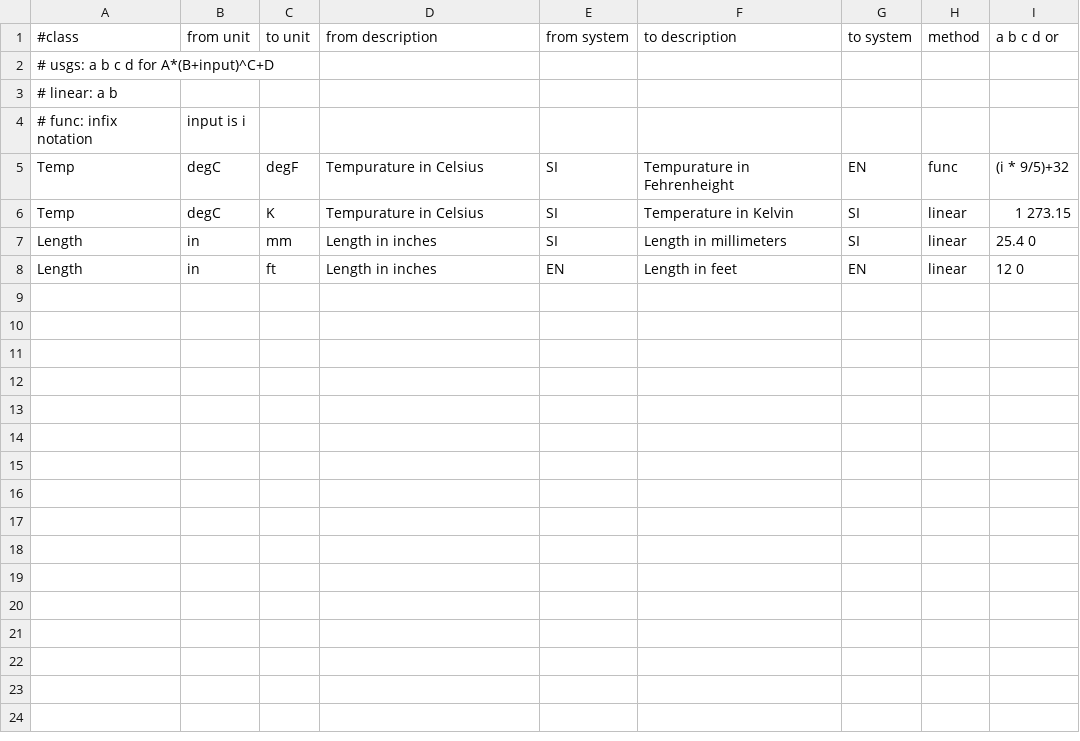
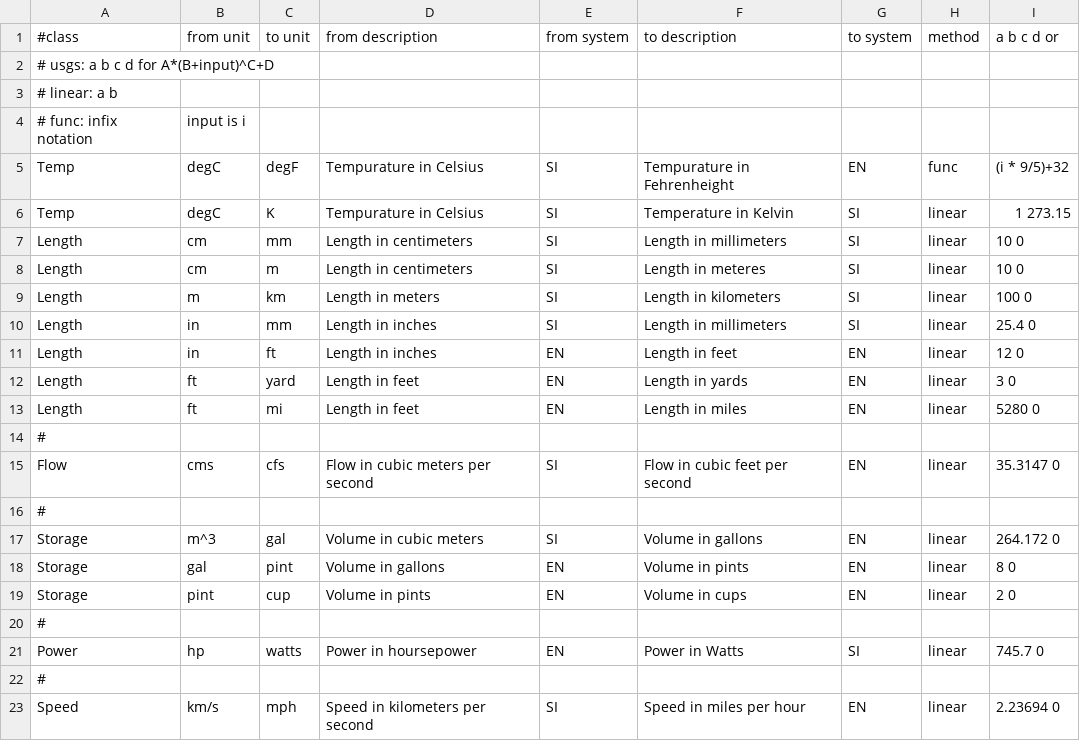
Before and after one commit to MikeNeilson/housedb, a CSV file: database/src/main/resources/net/hobbyscience/units/unit_conversions.csv, drawn as a sheet.

Commit message:
[units] expanded units, fixed issue with returning dead-end path result.

```diff
--- a/database/src/main/resources/net/hobbyscience/units/unit_conversions.csv
+++ b/database/src/main/resources/net/hobbyscience/units/unit_conversions.csv
@@ -6,3 +6,18 @@ Temp, degC, degF, Tempurature in Celsius, SI, Tempurature in Fehrenheight, EN, f
 Temp, degC, K, Tempurature in Celsius, SI, Temperature in Kelvin, SI, linear, 1 273.15
+Length, cm, mm, Length in centimeters, SI, Length in millimeters, SI, linear, 10 0
+Length, cm, m, Length in centimeters, SI, Length in meteres, SI, linear, 10 0
+Length, m,  km, Length in meters, SI, Length in kilometers, SI, linear, 100 0
 Length, in, mm, Length in inches, SI, Length in millimeters, SI, linear, 25.4 0
 Length, in, ft, Length in inches, EN, Length in feet, EN, linear, 12 0
+Length, ft, yard, Length in feet, EN, Length in yards, EN, linear, 3 0
+Length, ft, mi, Length in feet, EN, Length in miles, EN, linear, 5280 0
+#
+Flow, cms, cfs, Flow in cubic meters per second, SI, Flow in cubic feet per second, EN, linear, 35.3147 0
+#
+Storage, m^3, gal, Volume in cubic meters, SI, Volume in gallons, EN, linear, 264.172 0
+Storage, gal, pint, Volume in gallons, EN, Volume in pints, EN, linear, 8 0
+Storage, pint, cup, Volume in pints, EN, Volume in cups, EN, linear, 2 0
+#
+Power, hp, watts, Power in hoursepower, EN, Power in Watts, SI, linear, 745.7 0
+#
+Speed, km/s, mph, Speed in kilometers per second, SI, Speed in miles per hour, EN, linear, 2.23694 0
```
Also changed, not shown: database/src/main/resources/net/hobbyscience/units/parameters.csv, 1 other file.
